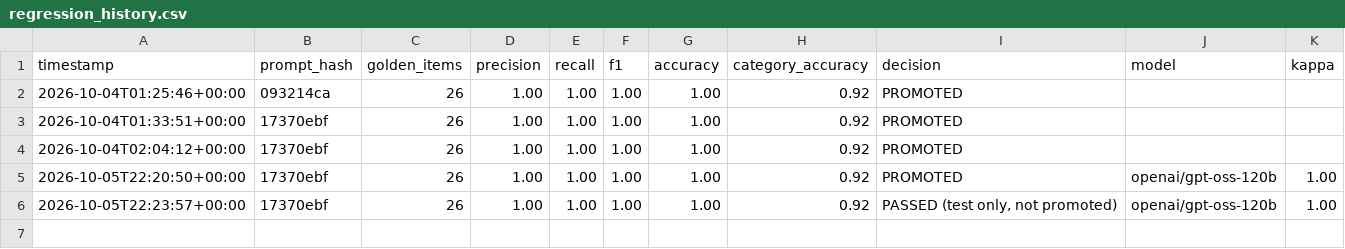
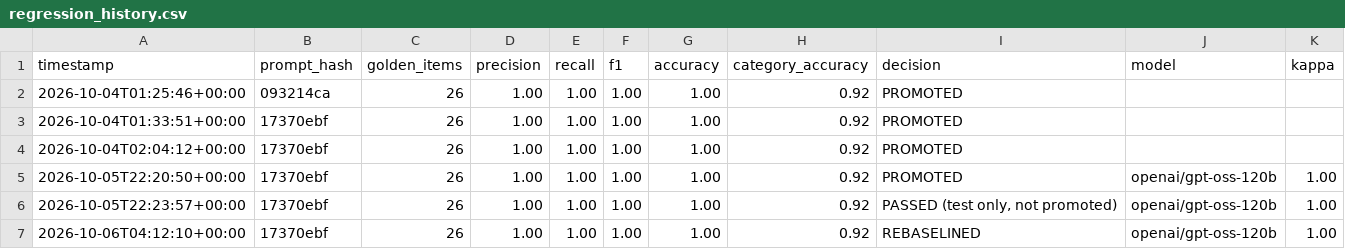
Before and after one commit to gomezclint/evaluation-test, a CSV file: prompt-management/regression_results/regression_history.csv, drawn as a sheet; the diff names each change by its address in the sheet, - before the commit and + after, or states it on an @@ line.

```diff
--- a/prompt-management/regression_results/regression_history.csv
+++ b/prompt-management/regression_results/regression_history.csv
+row 7: 2026-10-06T04:12:10+00:00 | 17370ebf | 26 | 1.00 | 1.00 | 1.00 | 1.00 | 0.92 | REBASELINED | openai/gpt-oss-120b | 1.00
```
Also changed, not shown: 3 other files.
